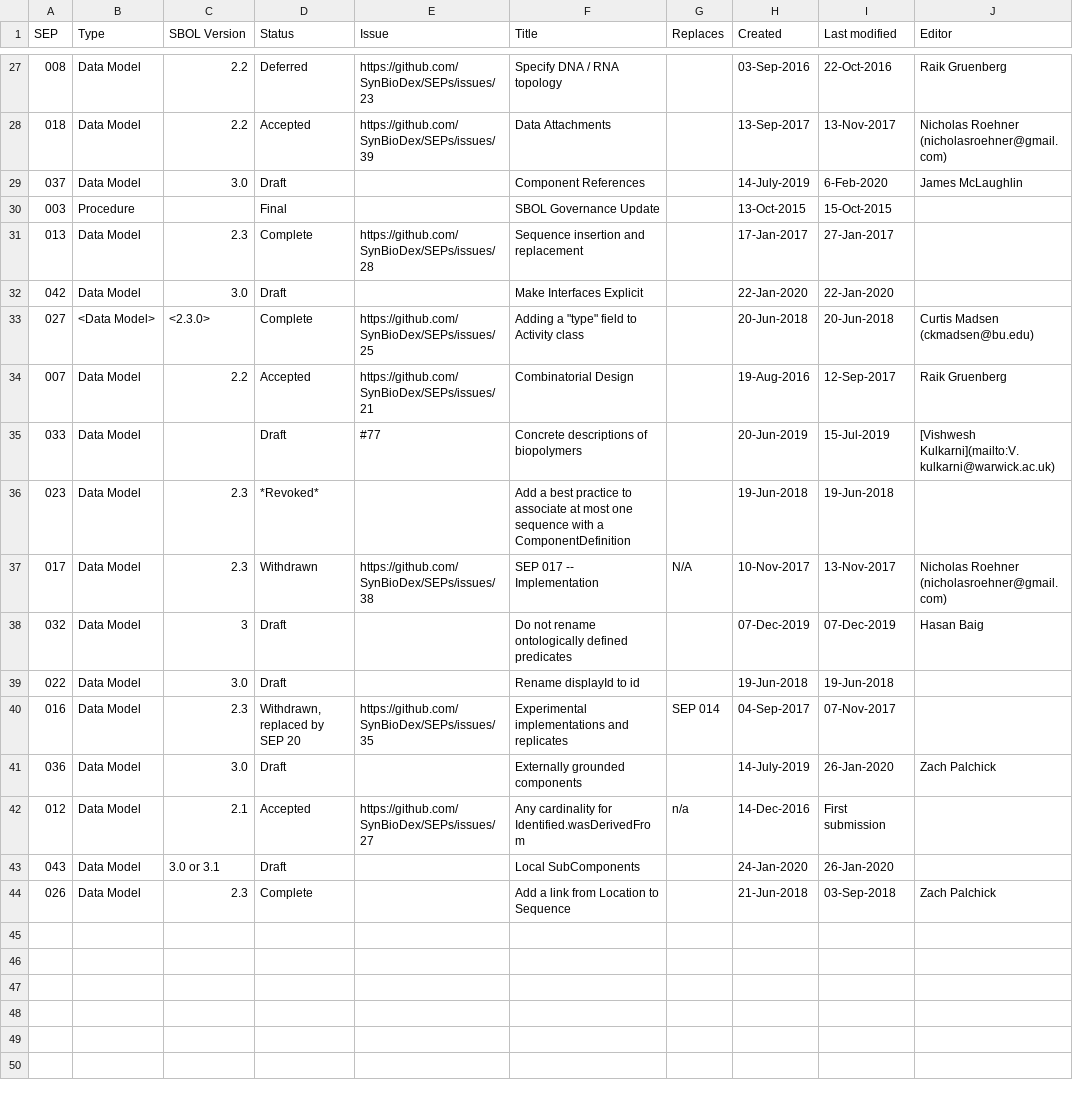
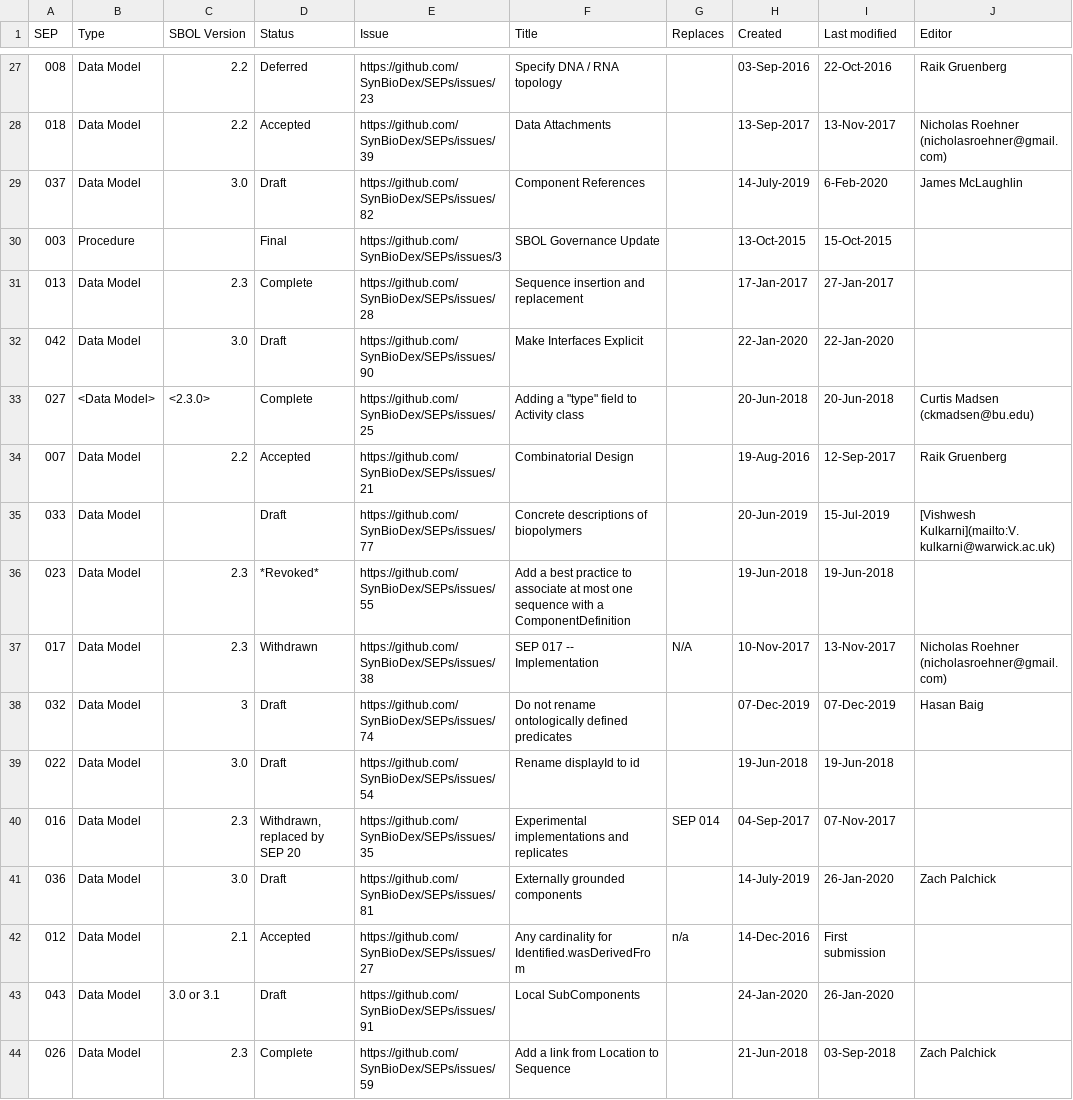
Before and after one commit to SynBioDex/SEPs, a CSV file: summary.csv, drawn as a sheet; only a part is shown, gaps mark what is left out; the diff covers the shown part only; the diff names each change by its address in the sheet, - before the commit and + after, or states it on an @@ line.

Commit message:
re-generate summary table to include newly added issue links

```diff
--- a/summary.csv
+++ b/summary.csv
-E29 (Issue): (empty)
+E29 (Issue): https://github.com/SynBioDex/SEPs/issues/82
-E30 (Issue): (empty)
+E30 (Issue): https://github.com/SynBioDex/SEPs/issues/3
-E32 (Issue): (empty)
+E32 (Issue): https://github.com/SynBioDex/SEPs/issues/90
-E35 (Issue): #77
+E35 (Issue): https://github.com/SynBioDex/SEPs/issues/77
-E36 (Issue): (empty)
+E36 (Issue): https://github.com/SynBioDex/SEPs/issues/55
-E38 (Issue): (empty)
+E38 (Issue): https://github.com/SynBioDex/SEPs/issues/74
-E39 (Issue): (empty)
+E39 (Issue): https://github.com/SynBioDex/SEPs/issues/54
-E41 (Issue): (empty)
+E41 (Issue): https://github.com/SynBioDex/SEPs/issues/81
-E43 (Issue): (empty)
+E43 (Issue): https://github.com/SynBioDex/SEPs/issues/91
-E44 (Issue): (empty)
+E44 (Issue): https://github.com/SynBioDex/SEPs/issues/59
```
Also changed, not shown: 12 edited cells elsewhere in this file.
